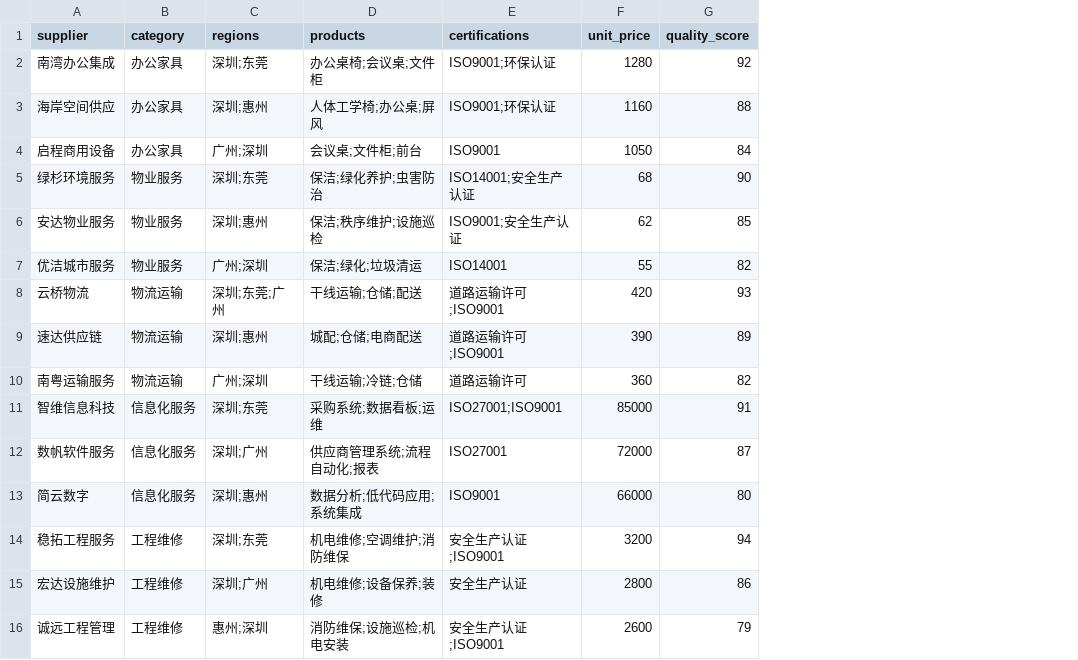
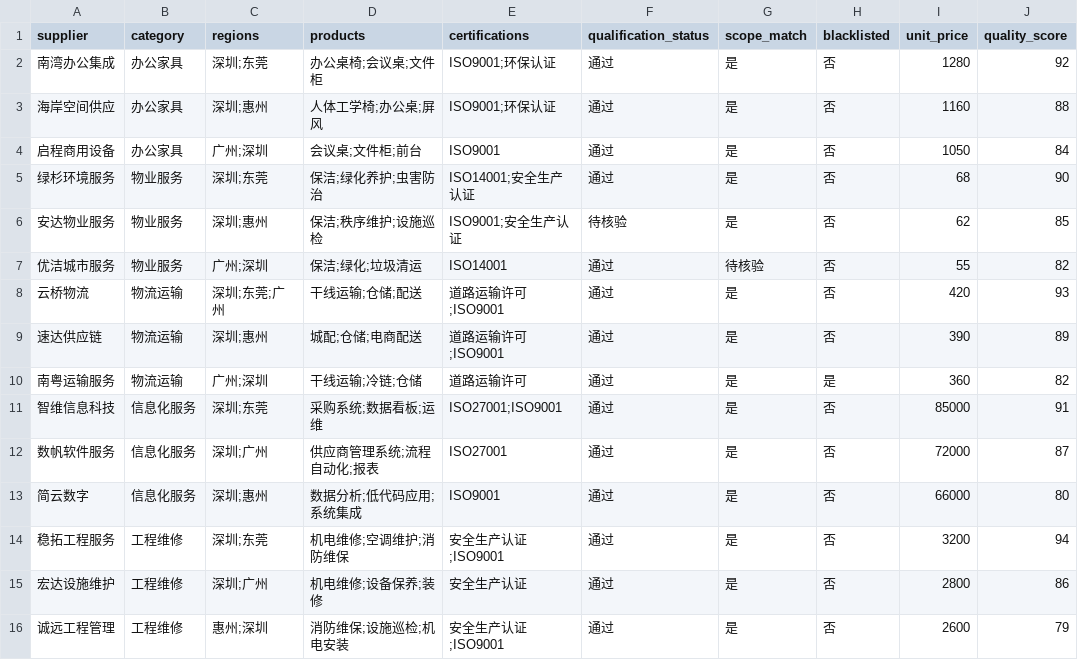
Before and after one commit to lizerui1608-dev/supplier-matcher, a CSV file: suppliers.csv, drawn as a sheet; only a part is shown; the diff names each change by its address in the sheet, - before the commit and + after, or states it on an @@ line.

Commit message:
Add fictional qualification review fields to sample suppliers

```diff
--- a/suppliers.csv
+++ b/suppliers.csv
+column F (qualification_status), rows 2-16: 通过 | 通过 | 通过 | 通过 | 待核验 | 通过 | 通过 | 通过 | 通过 | 通过 | 通过 | 通过 | 通过 | 通过 | 通过
+column G (scope_match), rows 2-16: 是 | 是 | 是 | 是 | 是 | 待核验 | 是 | 是 | 是 | 是 | 是 | 是 | 是 | 是 | 是
+column H (blacklisted), rows 2-16: 否 | 否 | 否 | 否 | 否 | 否 | 否 | 否 | 是 | 否 | 否 | 否 | 否 | 否 | 否
```
